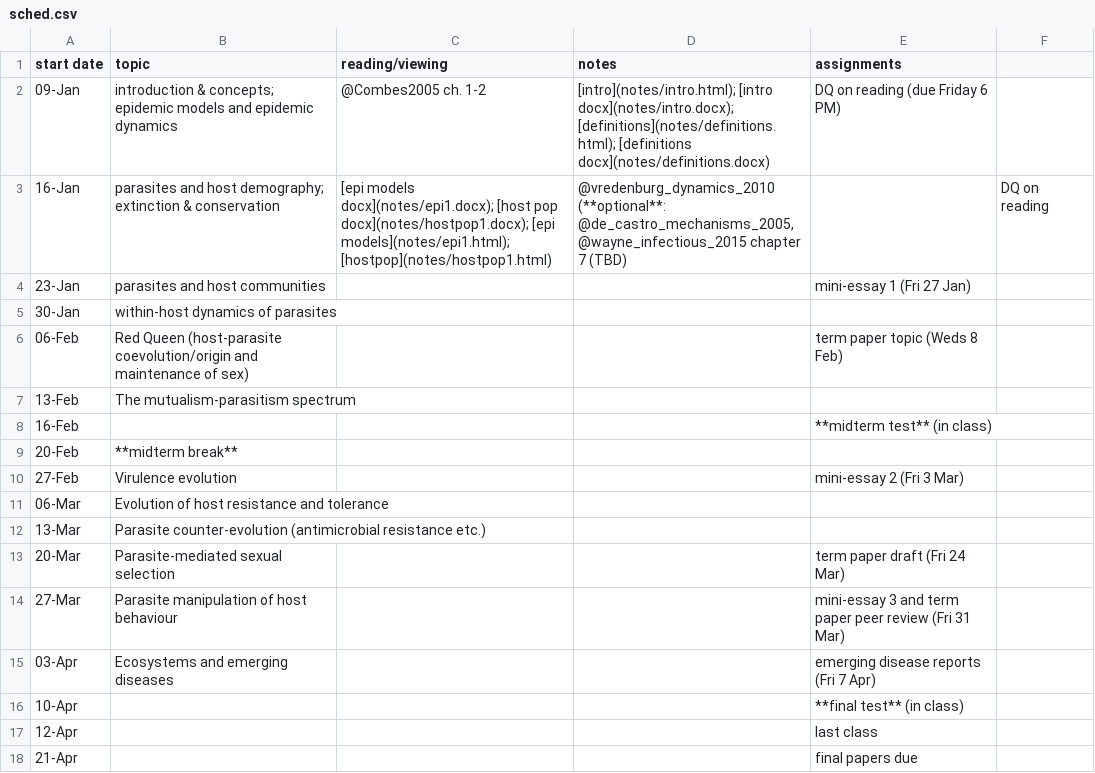
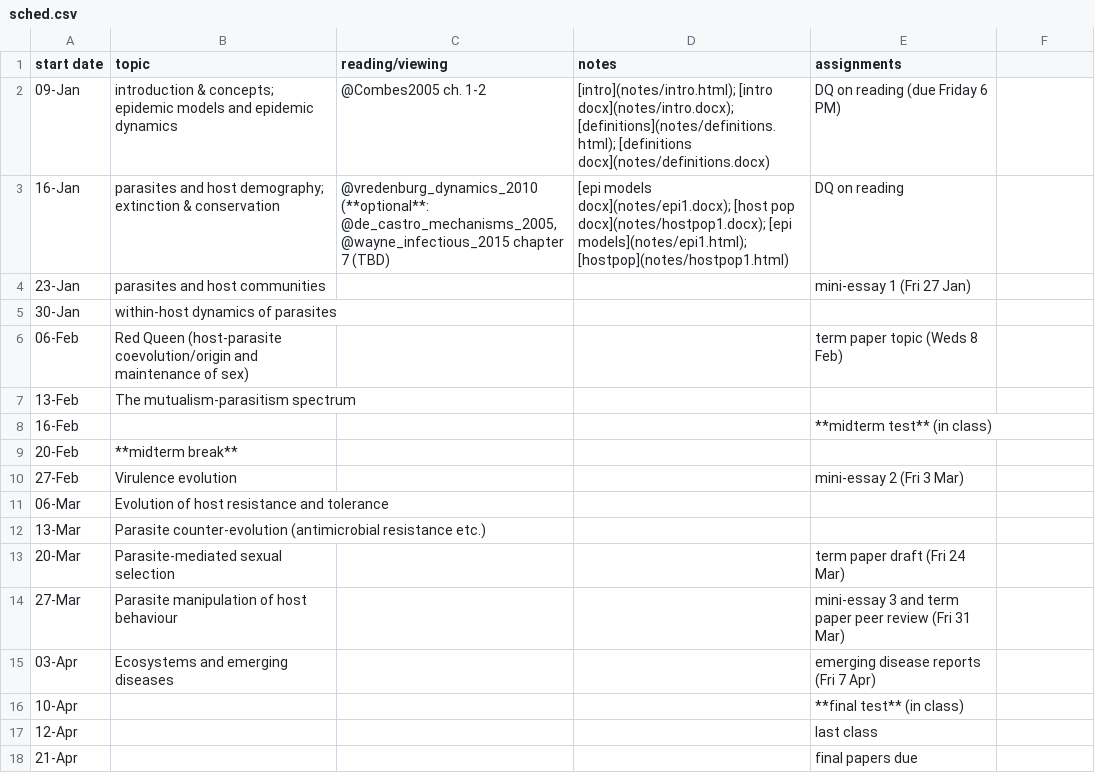
Before and after one commit to bbolker/bio4ae3, a CSV file: sched.csv, drawn as a sheet.

```diff
--- a/sched.csv
+++ b/sched.csv
@@ -2,3 +2,3 @@ start date,topic,reading/viewing,notes,assignments
 09-Jan,introduction & concepts; epidemic models and epidemic dynamics,@Combes2005 ch. 1-2,[intro](notes/intro.html); [intro docx](notes/intro.docx);[definitions](notes/definitions.html); [definitions docx](notes/definitions.docx),DQ on reading (due Friday 6 PM)
-16-Jan,parasites and host demography; extinction & conservation,[epi models docx](notes/epi1.docx); [host pop docx](notes/hostpop1.docx); [epi models](notes/epi1.html); [hostpop](notes/hostpop1.html),"@vredenburg_dynamics_2010 (**optional**: @de_castro_mechanisms_2005, @wayne_infectious_2015 chapter 7 (TBD)",,DQ on reading
+16-Jan,parasites and host demography; extinction & conservation,"@vredenburg_dynamics_2010 (**optional**: @de_castro_mechanisms_2005, @wayne_infectious_2015 chapter 7 (TBD)",[epi models docx](notes/epi1.docx); [host pop docx](notes/hostpop1.docx); [epi models](notes/epi1.html); [hostpop](notes/hostpop1.html),DQ on reading
 23-Jan,parasites and host communities,,,mini-essay 1 (Fri 27 Jan)
```
Also changed, not shown: 1 other file.
